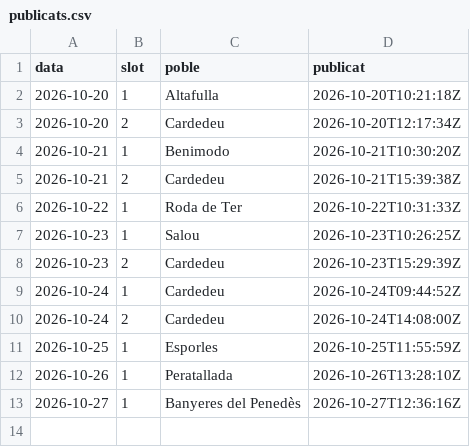
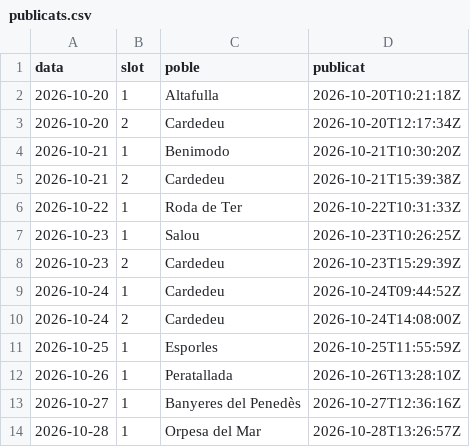
Before and after one commit to ncalbet/sempresol, a CSV file: sempresol-instagram/data/publicats.csv, drawn as a sheet.

Commit message:
📋 Publicat 2026-10-28

```diff
--- a/sempresol-instagram/data/publicats.csv
+++ b/sempresol-instagram/data/publicats.csv
@@ -13 +13,2 @@ data,slot,poble,publicat
 2026-10-27,1,Banyeres del Penedès,2026-10-27T12:36:16Z
+2026-10-28,1,Orpesa del Mar,2026-10-28T13:26:57Z
```
